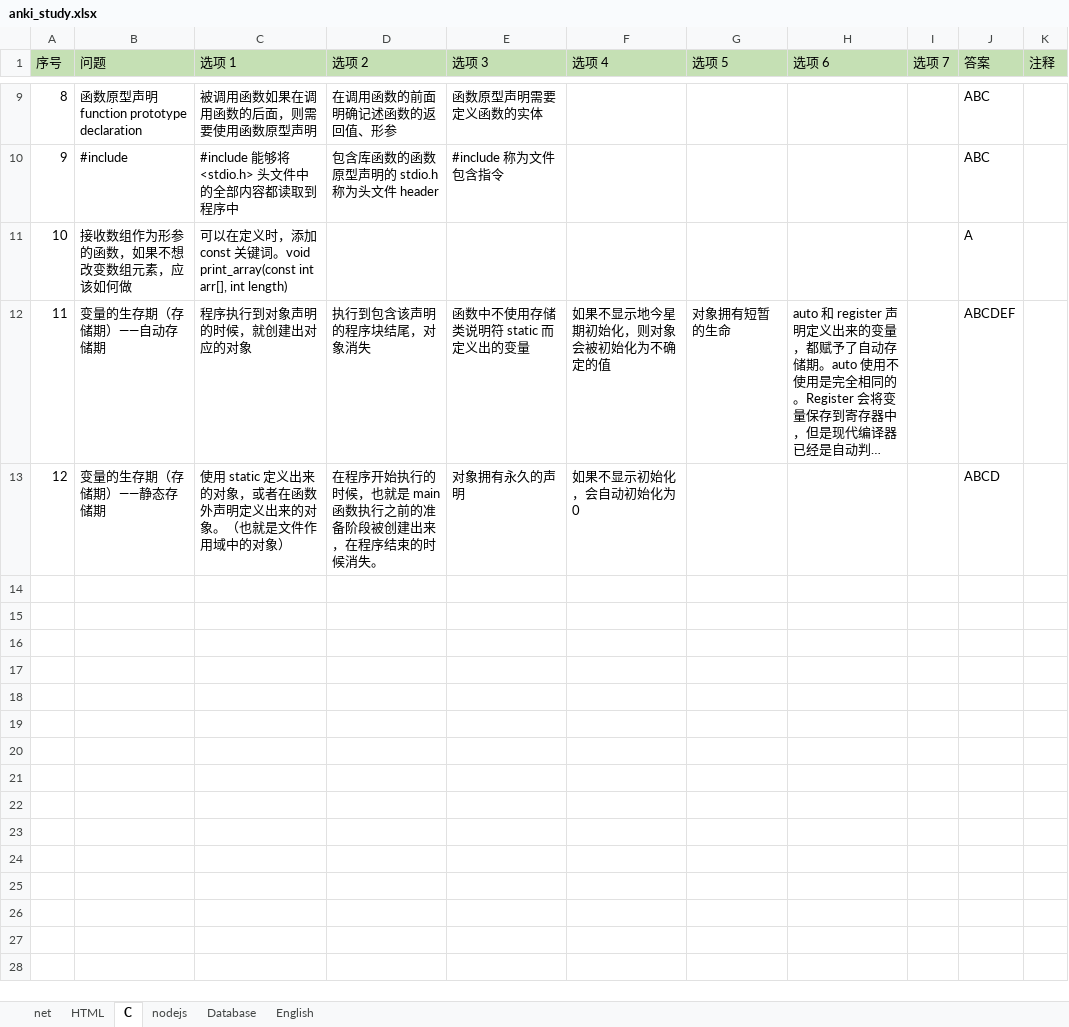
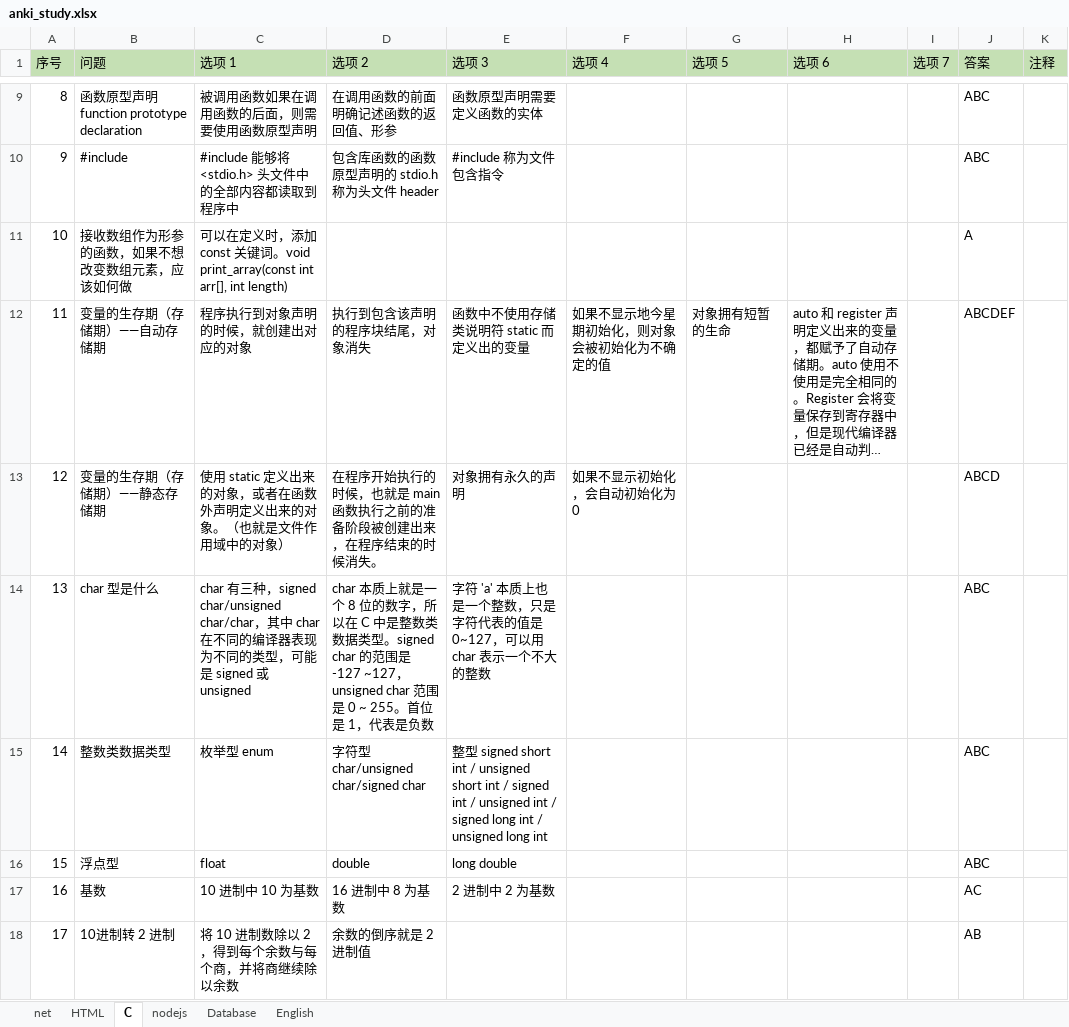
Before and after one commit to gaochengyidlmu/anki_generator, an Excel workbook: resources/anki_study.xlsx, sheet C, drawn as a sheet; only a part is shown, gaps mark what is left out; long unchanged cells end in …; values as stored, in another font and other column widths than the file's, no borders; the diff covers the shown part only; the diff names each change by its address in the sheet, - before the commit and + after, or states it on an @@ line.

```diff
--- a/resources/anki_study.xlsx (sheet C)
+++ b/resources/anki_study.xlsx (sheet C)
+row 14: 13 | char 型是什么 | char 有三种，signed char/unsigned char/char，其中 char 在不同的编译器表现为不同的类型，可能是 signed 或 unsigned | char 本质上就是一个 8 位的数字，所以在 C 中是整数类数据类型。signed char 的范围是 -127 ~127，unsigned char 范围是 0 ~ 255。首位是 1，代表是负数 | 字符 'a' 本质上也是一个整数，只是字符代表的值是 0~127，可以用 char 表示一个不大的整数 |  |  |  |  | ABC
+row 15: 14 | 整数类数据类型 | 枚举型 enum | 字符型 char/unsigned char/signed char | 整型 signed short int / unsigned short int / signed int / unsigned int / signed long int / unsigned long int |  |  |  |  | ABC
+row 16: 15 | 浮点型 | float | double | long double |  |  |  |  | ABC
+row 17: 16 | 基数 | 10 进制中 10 为基数 | 16 进制中 8 为基数 | 2 进制中 2 为基数 |  |  |  |  | AC
+row 18: 17 | 10进制转 2 进制 | 将 10 进制数除以 2，得到每个余数与每个商，并将商继续除以余数 | 余数的倒序就是 2 进制值 |  |  |  |  |  | AB
```
Also changed, not shown: 5 added rows elsewhere in this sheet, 1 other file.
